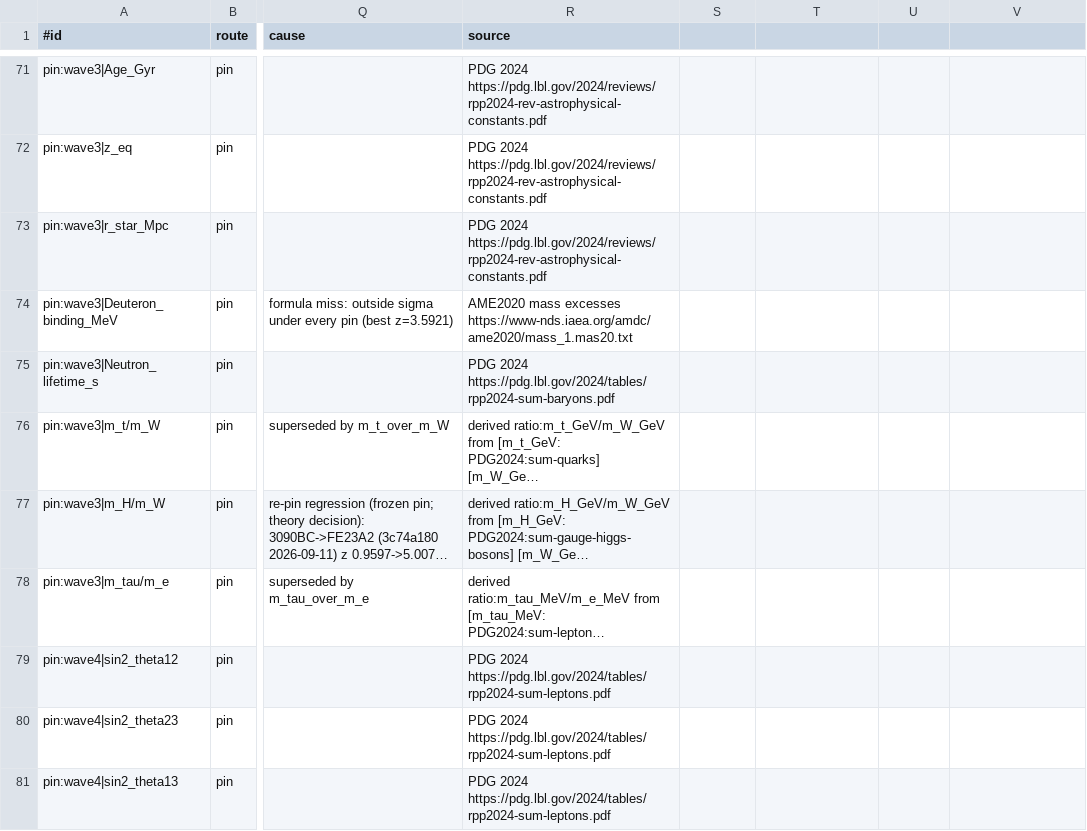
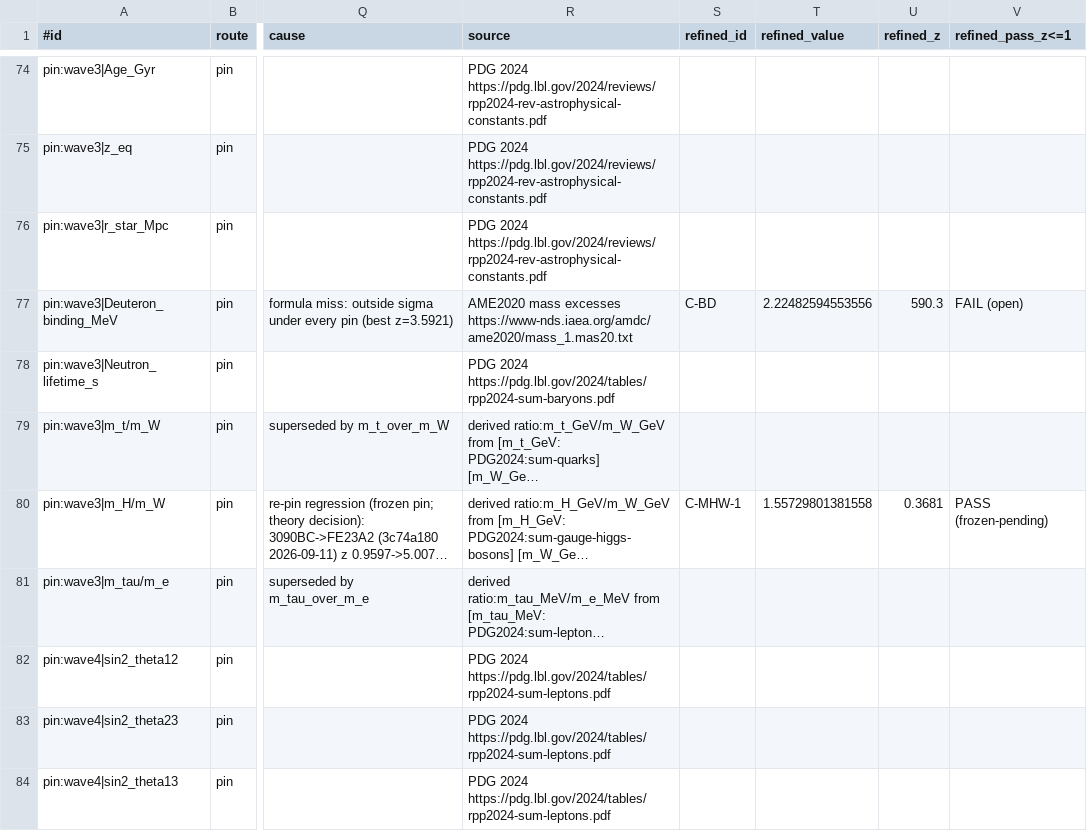
Before and after one commit to dappalumbo91/FSOT-2.1-Cpp, a TSV file: audit/precision_2026-10-02.tsv, drawn as a sheet; only a part is shown, gaps mark what is left out; long unchanged cells end in …; addresses are those after the commit; the diff covers the shown part only; the diff names each change by its address in the sheet, - before the commit and + after, or states it on an @@ line.

Commit message:
Score REFINEMENTS_2026-10-02b: H0 channel and alpha_s object fixes (bug fixes), frozen-pending columns, look-elsewhere family (18/416), held-out checks, Ledger B miss diagnosis, arXiv evidence

```diff
--- a/audit/precision_2026-10-02.tsv
+++ b/audit/precision_2026-10-02.tsv
-S1: (empty)
+S1: refined_id
-T1: (empty)
+T1: refined_value
-U1: (empty)
+U1: refined_z
-V1: (empty)
+V1: refined_pass_z<=1
-S77 (refined_id): (empty)
+S77 (refined_id): C-BD
-T77 (refined_value): (empty)
+T77 (refined_value): 2.22482594553556
-U77 (refined_z): (empty)
+U77 (refined_z): 590.3
-V77 (refined_pass_z<=1): (empty)
+V77 (refined_pass_z<=1): FAIL (open)
-S80 (refined_id): (empty)
+S80 (refined_id): C-MHW-1
-T80 (refined_value): (empty)
+T80 (refined_value): 1.55729801381558
-U80 (refined_z): (empty)
+U80 (refined_z): 0.3681
-V80 (refined_pass_z<=1): (empty)
+V80 (refined_pass_z<=1): PASS (frozen-pending)
```
Also changed, not shown: 3 added rows and 29 edited cells elsewhere in this file, reference/evidence/pdg2024_extracts.tsv, reference/prediction_map_2026-10-02.tsv, 20 other files.
